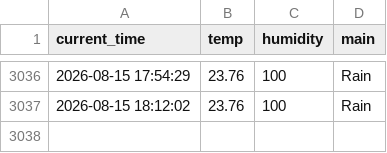
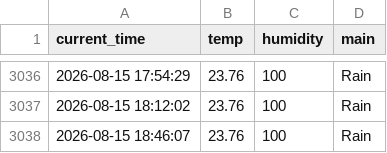
Before and after one commit to Bl00mingdays/weather_5m, a CSV file: weather.csv, drawn as a sheet; only a part is shown, gaps mark what is left out; the diff names each change by its address in the sheet, - before the commit and + after, or states it on an @@ line.

```diff
--- a/weather.csv
+++ b/weather.csv
+row 3038: 2026-08-15 18:46:07 | 23.76 | 100 | Rain
```
